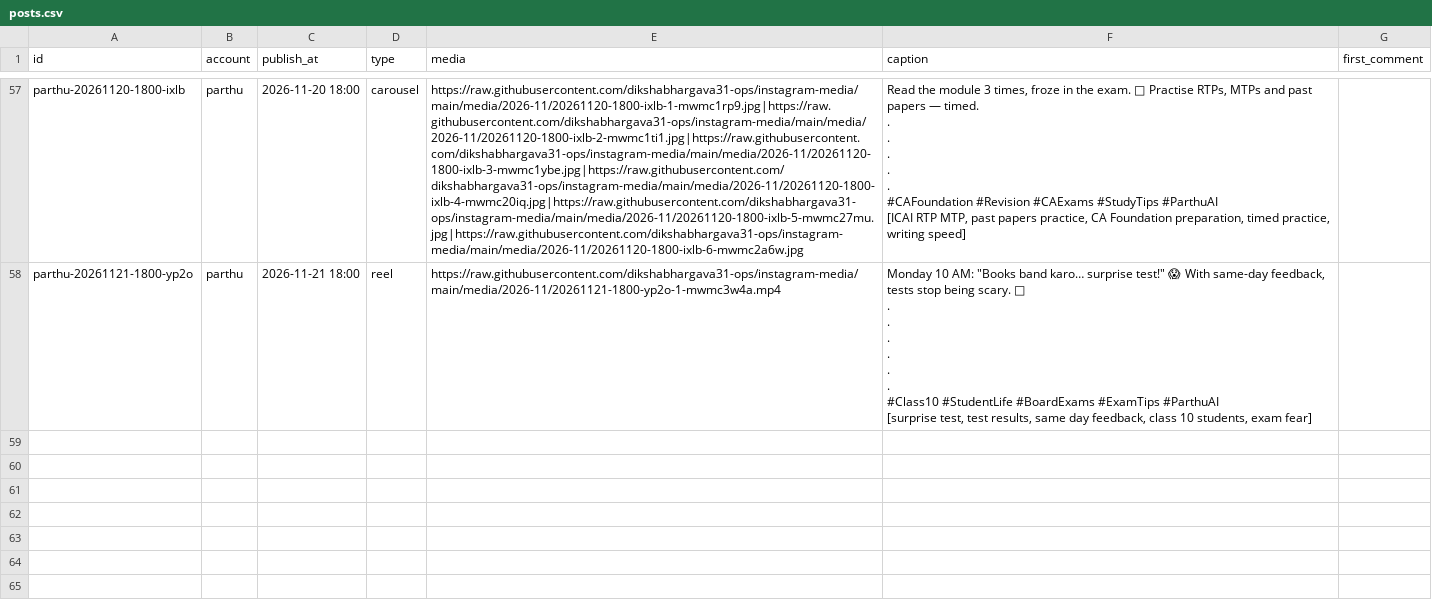
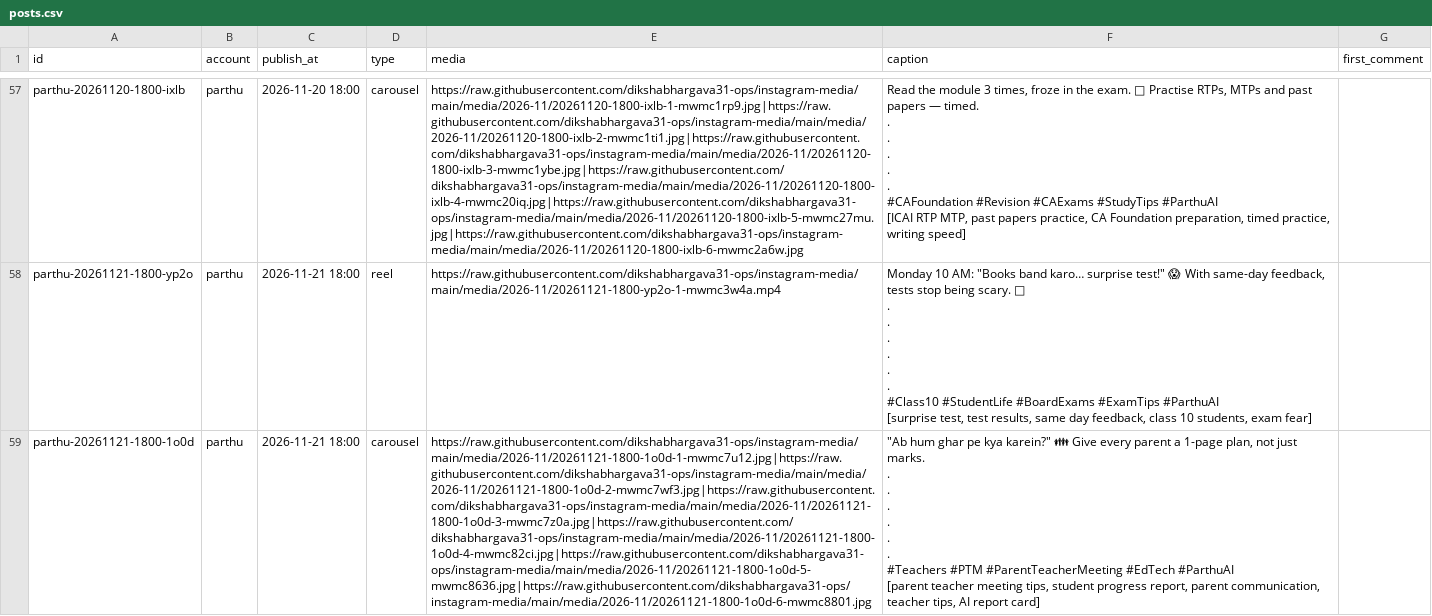
Before and after one commit to dikshabhargava31-ops/claude-and-db, a CSV file: instagram/posts.csv, drawn as a sheet; only a part is shown, gaps mark what is left out; ↵ is a line break in a cell; the diff names each change by its address in the sheet, - before the commit and + after, or states it on an @@ line.

Commit message:
Instagram: schedule parthu-20261121-1800-1o0d

```diff
--- a/instagram/posts.csv
+++ b/instagram/posts.csv
+row 59: parthu-20261121-1800-1o0d | parthu | 2026-11-21 18:00 | carousel | https://raw.githubusercontent.com/dikshabhargava31-ops/instagram-media/main/media/2026-11/20261121-1800-1o0d-1-mwmc7u12.jpg|https://raw.githubusercontent.com/dikshabhargava31-ops/instagram-media/main/media/2026-11/20261121-1800-1o0d-2-mwmc7wf3.jpg|https://raw.githubusercontent.com/dikshabhargava31-ops/instagram-media/main/media/2026-11/20261121-1800-1o0d-3-mwmc7z0a.jpg|https://raw.githubusercontent.com/dikshabhargava31-ops/instagram-media/main/media/2026-11/20261121-1800-1o0d-4-mwmc82ci.jpg|https://raw.githubusercontent.com/dikshabhargava31-ops/instagram-media/main/media/2026-11/20261121-1800-1o0d-5-mwmc8636.jpg|https://raw.githubusercontent.com/dikshabhargava31-ops/instagram-media/main/media/2026-11/20261121-1800-1o0d-6-mwmc8801.jpg | "Ab hum ghar pe kya karein?" 👪 Give every parent a 1-page plan, not just marks. ↵ . ↵ . ↵ . ↵ . ↵ . ↵ . ↵ #Teachers #PTM #ParentTeacherMeeting #EdTech #ParthuAI ↵ [parent teacher meeting tips, student progress report, parent communication, teacher tips, AI report card]
```
